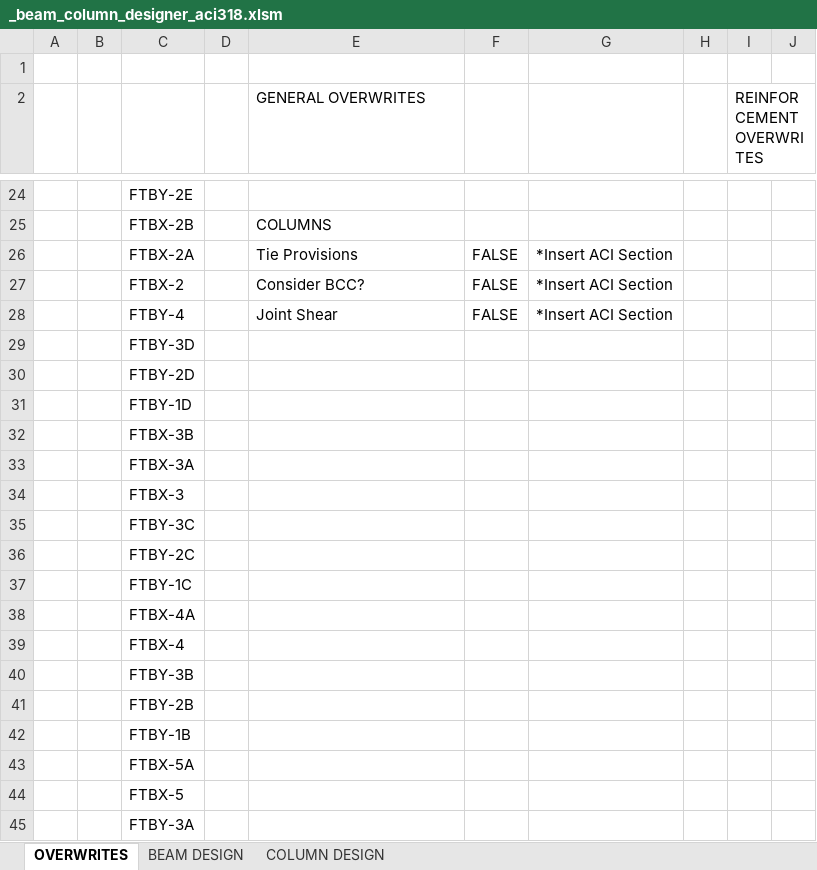
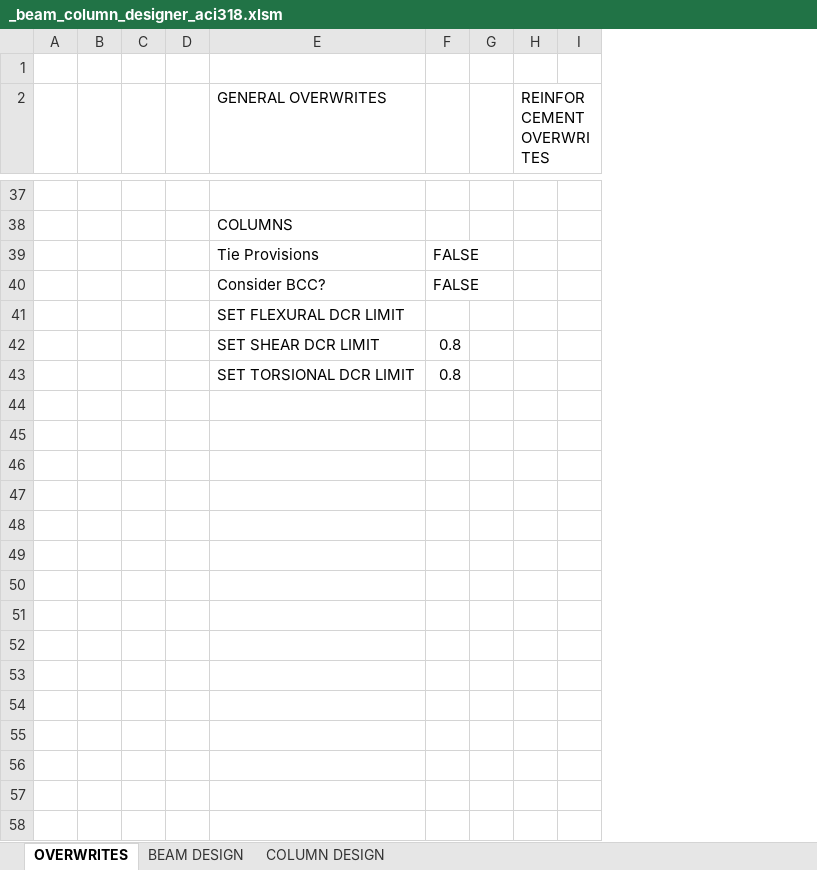
Before and after one commit to nhniegas/structural-design-toolkit, an Excel workbook: _beam_column_designer_aci318.xlsm, sheet OVERWRITES, drawn as a sheet; only a part is shown, gaps mark what is left out; values as stored, in another font and other column widths than the file's, no cell formats; charts and pictures not drawn; removed rows and columns are numbered as before the commit, all else as after; the diff covers the shown part only; the diff names each change by its address in the sheet, - before the commit and + after, or states it on an @@ line.

Commit message:
Added flexural and shear design functions

```diff
--- a/_beam_column_designer_aci318.xlsm (sheet OVERWRITES)
+++ b/_beam_column_designer_aci318.xlsm (sheet OVERWRITES)
-column C, rows 24-30: FTBY-2E | FTBX-2B | FTBX-2A | FTBX-2 | FTBY-4 | FTBY-3D | FTBY-2D
+column C, empty
-column F, rows 26-28: all FALSE
-column G, rows 26-28: all *Insert ACI Section
+column F, rows 39-43: FALSE | FALSE |  | 0.8 | 0.8
-E41 (GENERAL OVERWRITES): Joint Shear
+E41 (GENERAL OVERWRITES): SET FLEXURAL DCR LIMIT
-E42 (GENERAL OVERWRITES): (empty)
+E42 (GENERAL OVERWRITES): SET SHEAR DCR LIMIT
-E43 (GENERAL OVERWRITES): (empty)
+E43 (GENERAL OVERWRITES): SET TORSIONAL DCR LIMIT
-row 31:  |  | FTBY-1D
-row 32:  |  | FTBX-3B
-row 33:  |  | FTBX-3A
-row 34:  |  | FTBX-3
-row 35:  |  | FTBY-3C
-row 36:  |  | FTBY-2C
-row 37:  |  | FTBY-1C
-row 38:  |  | FTBX-4A
-row 39:  |  | FTBX-4
-row 40:  |  | FTBY-3B
-row 41:  |  | FTBY-2B
-row 42:  |  | FTBY-1B
-row 43:  |  | FTBX-5A
-row 44:  |  | FTBX-5
-row 45:  |  | FTBY-3A
```
Also changed, not shown: 21 added rows, 54 removed rows and 12 edited cells elsewhere in this sheet, sheet BEAM DESIGN, cell formats, charts or pictures, 4 other files.
